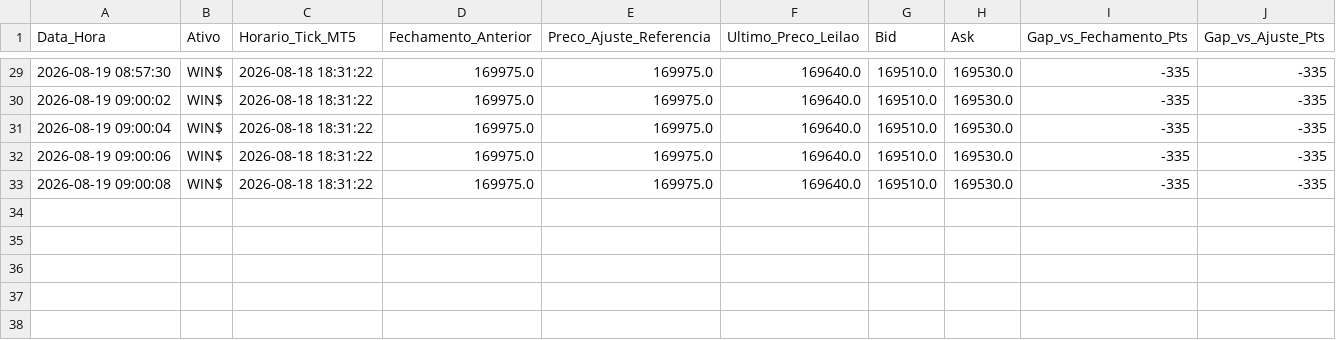
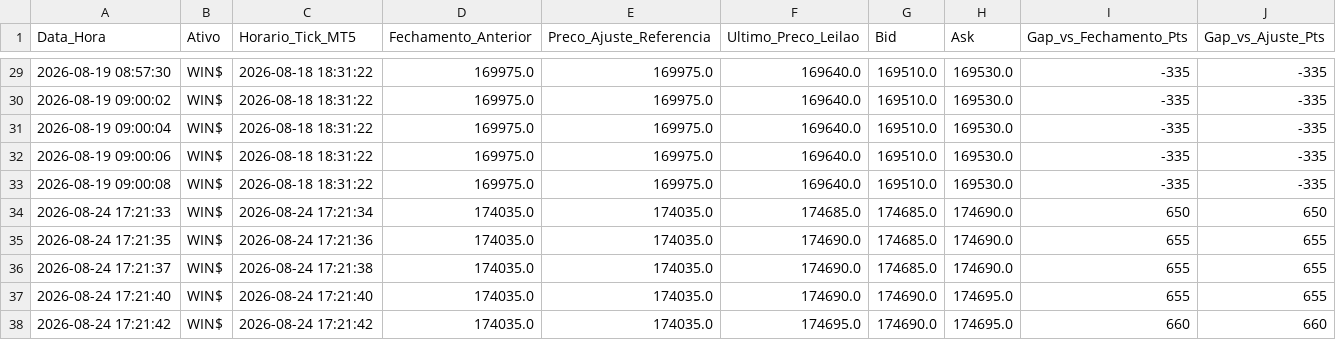
Before and after one commit to kiriathgomes-ops/Analisador_Financeiro, a CSV file: historico_leilao_win.csv, drawn as a sheet; only a part is shown, gaps mark what is left out; the diff names each change by its address in the sheet, - before the commit and + after, or states it on an @@ line.

```diff
--- a/historico_leilao_win.csv
+++ b/historico_leilao_win.csv
+row 34: 2026-08-24 17:21:33 | WIN$ | 2026-08-24 17:21:34 | 174035.0 | 174035.0 | 174685.0 | 174685.0 | 174690.0 | 650 | 650
+row 35: 2026-08-24 17:21:35 | WIN$ | 2026-08-24 17:21:36 | 174035.0 | 174035.0 | 174690.0 | 174685.0 | 174690.0 | 655 | 655
+row 36: 2026-08-24 17:21:37 | WIN$ | 2026-08-24 17:21:38 | 174035.0 | 174035.0 | 174690.0 | 174685.0 | 174690.0 | 655 | 655
+row 37: 2026-08-24 17:21:40 | WIN$ | 2026-08-24 17:21:40 | 174035.0 | 174035.0 | 174690.0 | 174690.0 | 174695.0 | 655 | 655
+row 38: 2026-08-24 17:21:42 | WIN$ | 2026-08-24 17:21:42 | 174035.0 | 174035.0 | 174695.0 | 174690.0 | 174695.0 | 660 | 660
```
Also changed, not shown: 16 other files.
